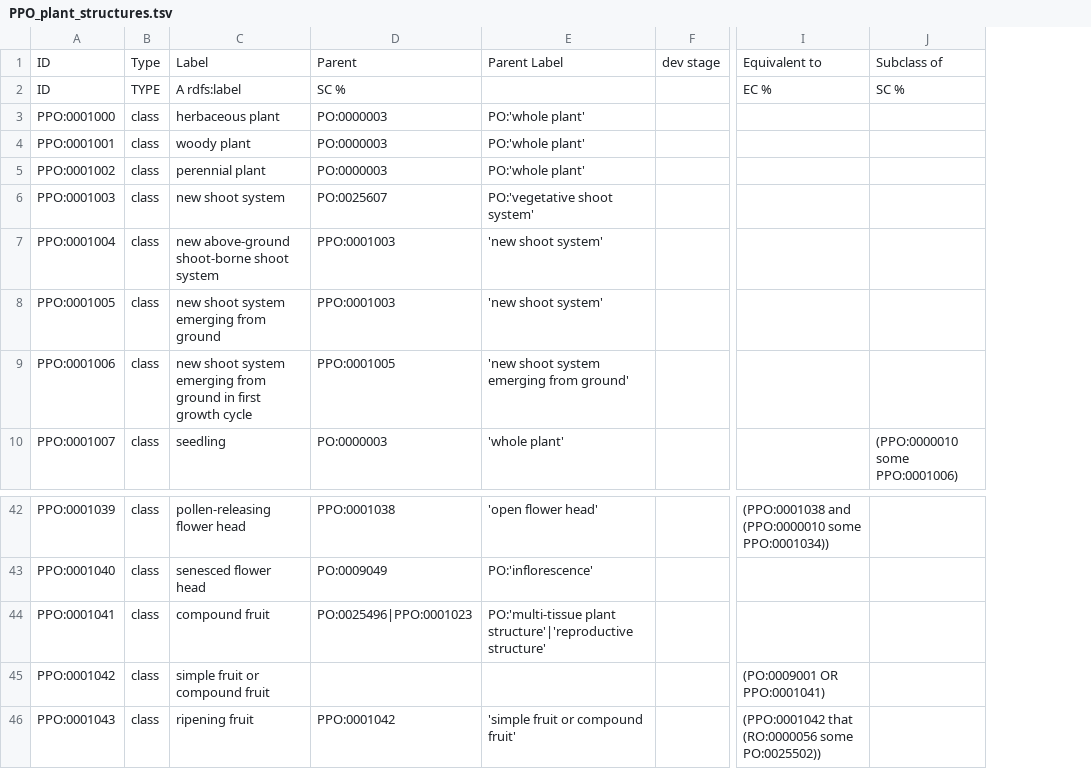
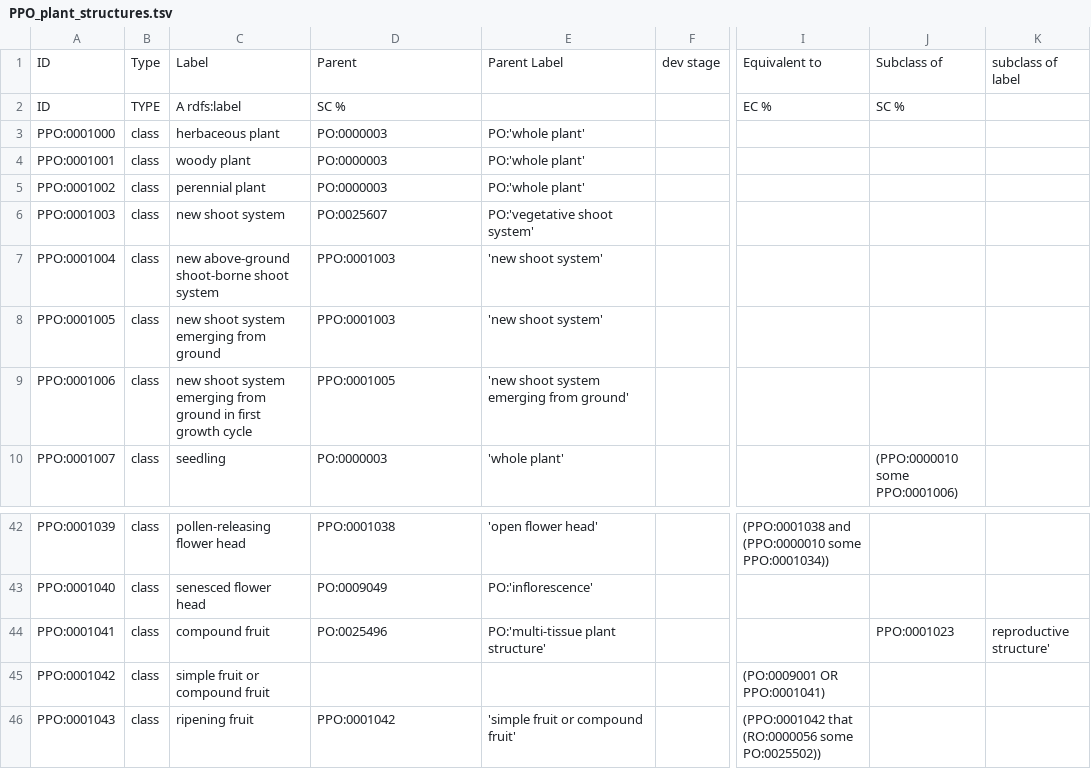
Before and after one commit to PlantPhenoOntology/ppo, a TSV file: src/templates/PPO_plant_structures.tsv, drawn as a sheet; only a part is shown, gaps mark what is left out; the diff names each change by its address in the sheet, - before the commit and + after, or states it on an @@ line.

```diff
--- a/src/templates/PPO_plant_structures.tsv
+++ b/src/templates/PPO_plant_structures.tsv
+column K, row 1: subclass of label; row 44: reproductive structure'
-D44: PO:0025496|PPO:0001023
+D44: PO:0025496
-E44: PO:'multi-tissue plant structure'|'reproductive structure'
+E44: PO:'multi-tissue plant structure'
-J44: (empty)
+J44: PPO:0001023
```
Also changed, not shown: src/templates/PPO_supporting_classes.tsv, src/templates/PPO_trait_classes.tsv, 3 other files.
